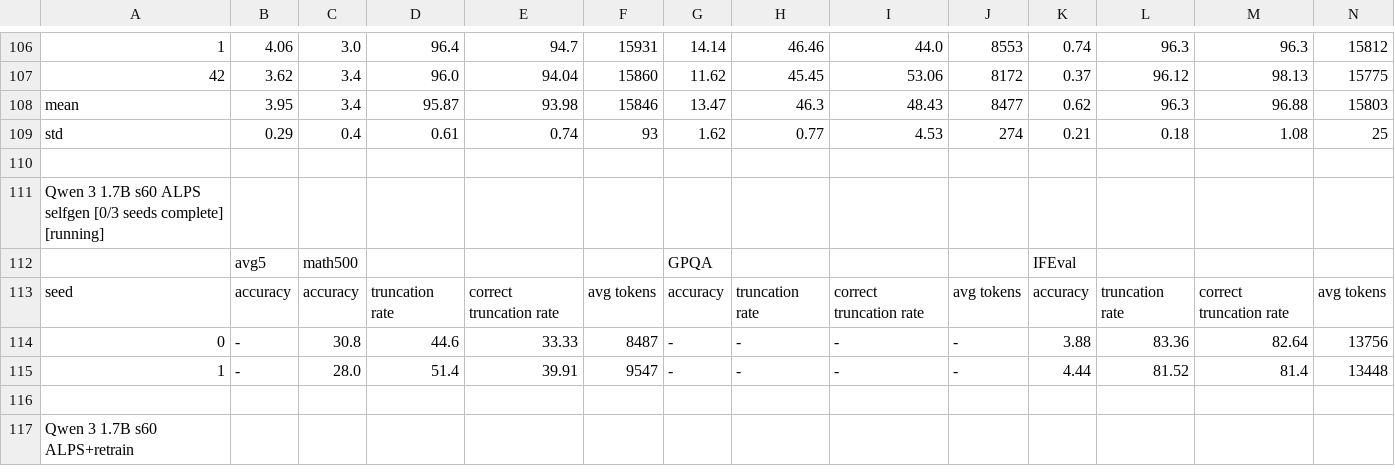
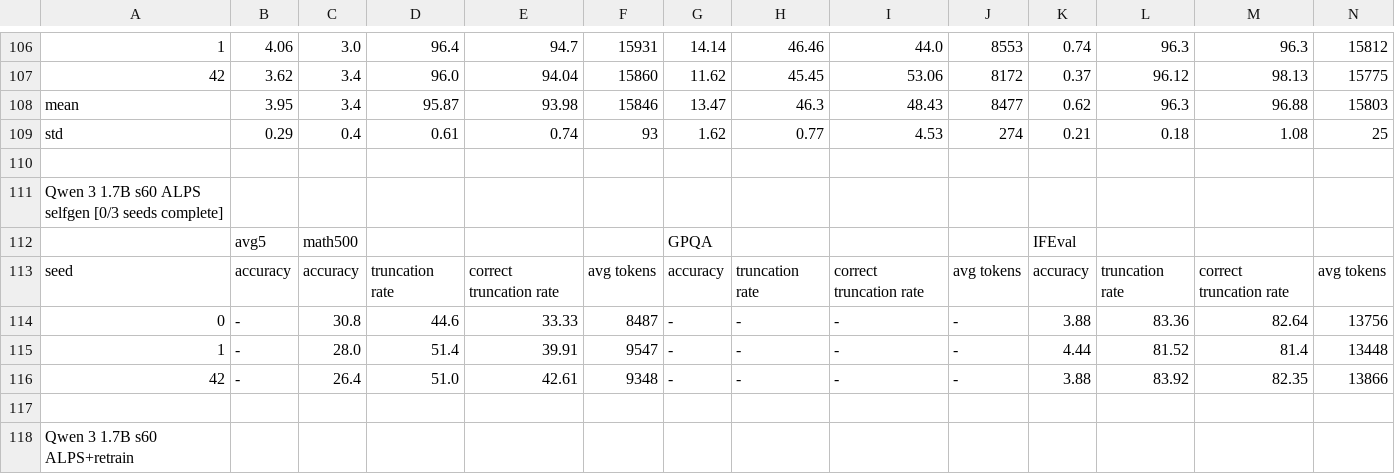
Before and after one commit to cosmos1030/onpolicyelsa_code, a TSV file: long_tsv_results/strict/1.7b/strict_results_1.7b.tsv, drawn as a sheet; only a part is shown, gaps mark what is left out; rows hold the shown columns only; the diff names each change by its address in the sheet, - before the commit and + after, or states it on an @@ line.

```diff
--- a/long_tsv_results/strict/1.7b/strict_results_1.7b.tsv
+++ b/long_tsv_results/strict/1.7b/strict_results_1.7b.tsv
-A111: …seeds complete] [running]
+A111: …seeds complete]
+row 116: 42 | - | 26.4 | 51.0 | 42.61 | 9348 | - | - | - | - | 3.88 | 83.92 | 82.35 | 13866
```
Also changed, not shown: long_tsv_results/1.7b/long_results_1.7b.tsv, long_tsv_results/1.7b/runs_1.7b.tsv, 3 other files.
